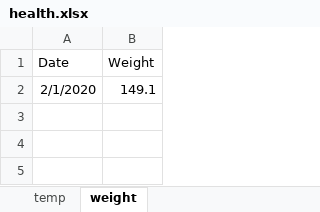
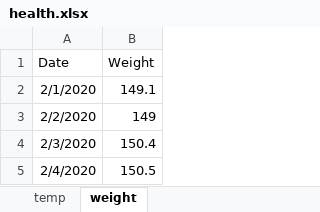
Before and after one commit to challenge19/HealthMonitor, an Excel workbook: data/health.xlsx, sheet weight, drawn as a sheet; values as stored, in another font and other column widths than the file's, no borders; the diff names each change by its address in the sheet, - before the commit and + after, or states it on an @@ line.

```diff
--- a/data/health.xlsx (sheet weight)
+++ b/data/health.xlsx (sheet weight)
+row 3: 2/2/2020 | 149
+row 4: 2/3/2020 | 150.4
+row 5: 2/4/2020 | 150.5
```
Also changed, not shown: sheet temp, 3 other files.
